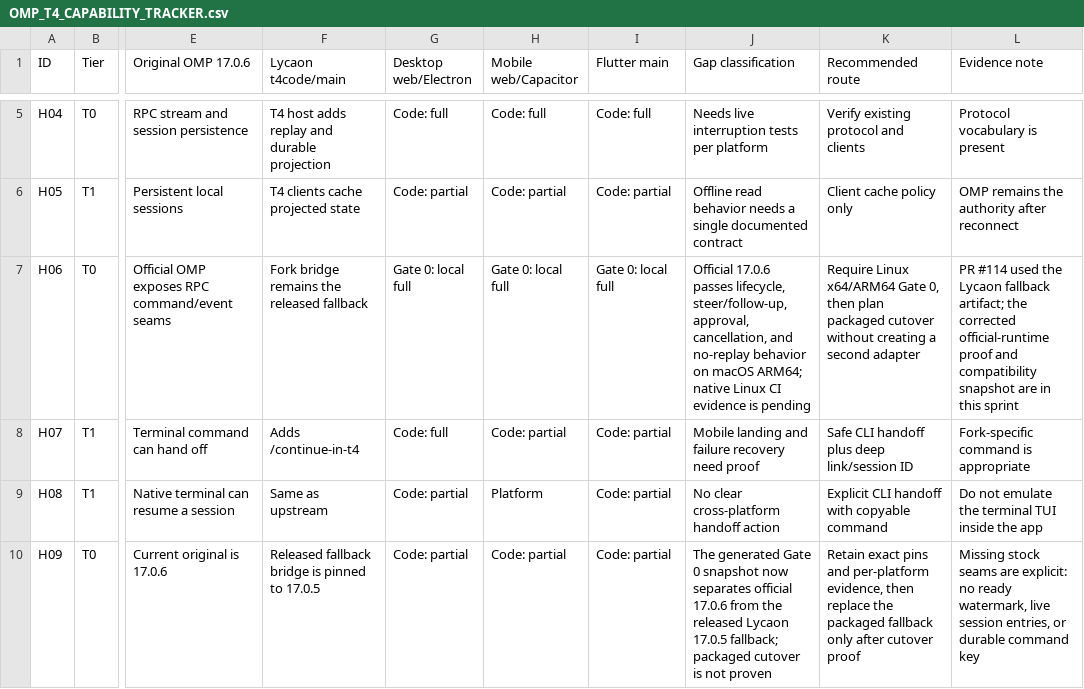
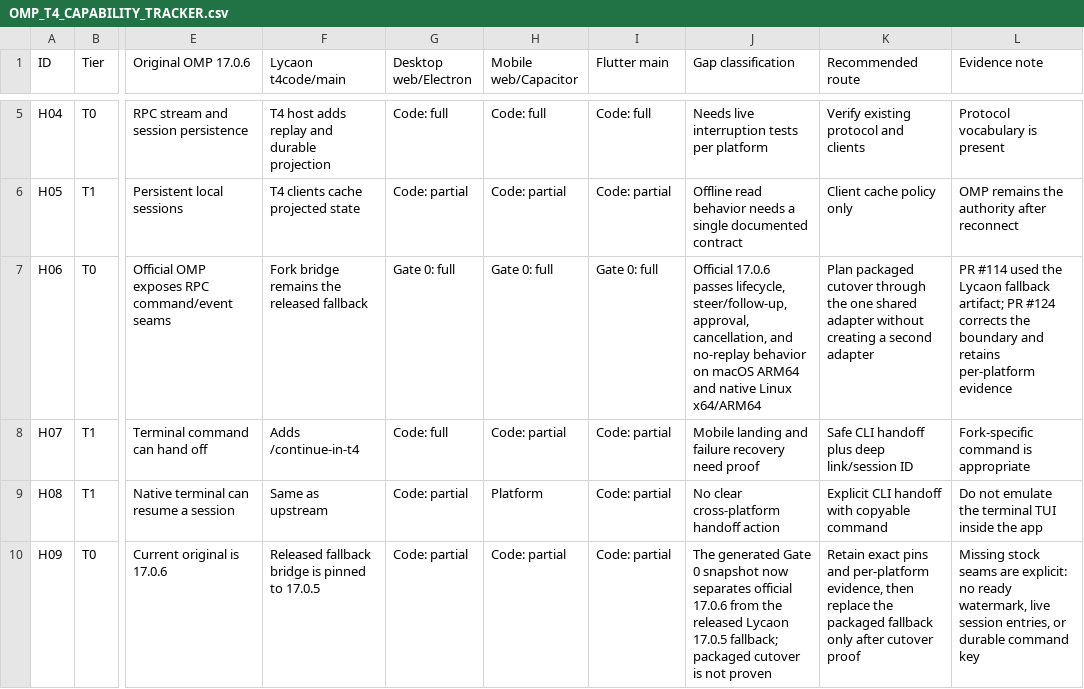
Before and after one commit to LycaonLLC/t4-code, a CSV file: docs/OMP_T4_CAPABILITY_TRACKER.csv, drawn as a sheet; only a part is shown, gaps mark what is left out; the diff names each change by its address in the sheet, - before the commit and + after, or states it on an @@ line.

Commit message:
docs: close official OMP Gate 0

```diff
--- a/docs/OMP_T4_CAPABILITY_TRACKER.csv
+++ b/docs/OMP_T4_CAPABILITY_TRACKER.csv
-G7 (Desktop web/Electron): Gate 0: local full
+G7 (Desktop web/Electron): Gate 0: full
-H7 (Mobile web/Capacitor): Gate 0: local full
+H7 (Mobile web/Capacitor): Gate 0: full
-I7 (Flutter main): Gate 0: local full
+I7 (Flutter main): Gate 0: full
-J7 (Gap classification): …on macOS ARM64; native Linux CI evidence is pending
+J7 (Gap classification): …on macOS ARM64 and native Linux x64/ARM64
-K7 (Recommended route): Require Linux x64/ARM64 Gate 0, then plan packaged cutover without creating…
+K7 (Recommended route): Plan packaged cutover through the one shared adapter without creating…
-L7 (Evidence note): …fallback artifact; the corrected official-runtime proof and compatibility snapshot are in this sprint
+L7 (Evidence note): …fallback artifact; PR #124 corrects the boundary and retains per-platform evidence
```
Also changed, not shown: 4 other files.
